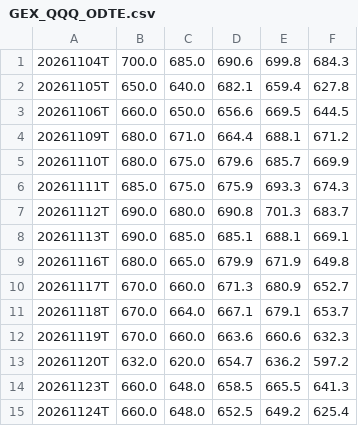
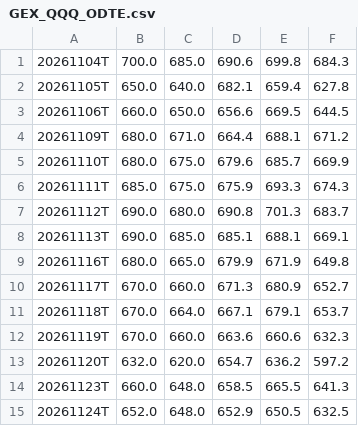
Before and after one commit to igack/gex-seeds, a CSV file: data/GEX_QQQ_ODTE.csv, drawn as a sheet.

```diff
--- a/data/GEX_QQQ_ODTE.csv
+++ b/data/GEX_QQQ_ODTE.csv
@@ -14,2 +14,2 @@
 20261123T,660.0,648.0,658.5,665.5,641.3
-20261124T,660.0,648.0,652.5,649.2,625.4
+20261124T,652.0,648.0,652.9,650.5,632.5
```
Also changed, not shown: data/GEX_QQQ_QQQ_A.csv, data/GEX_QQQ_QQQ_B.csv, 3 other files.
